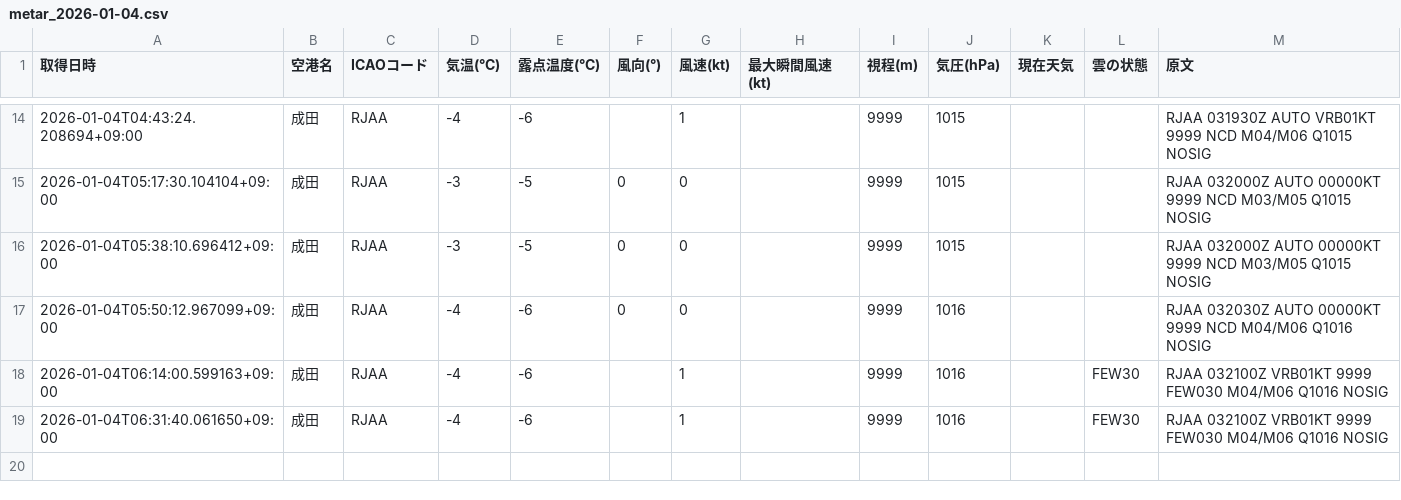
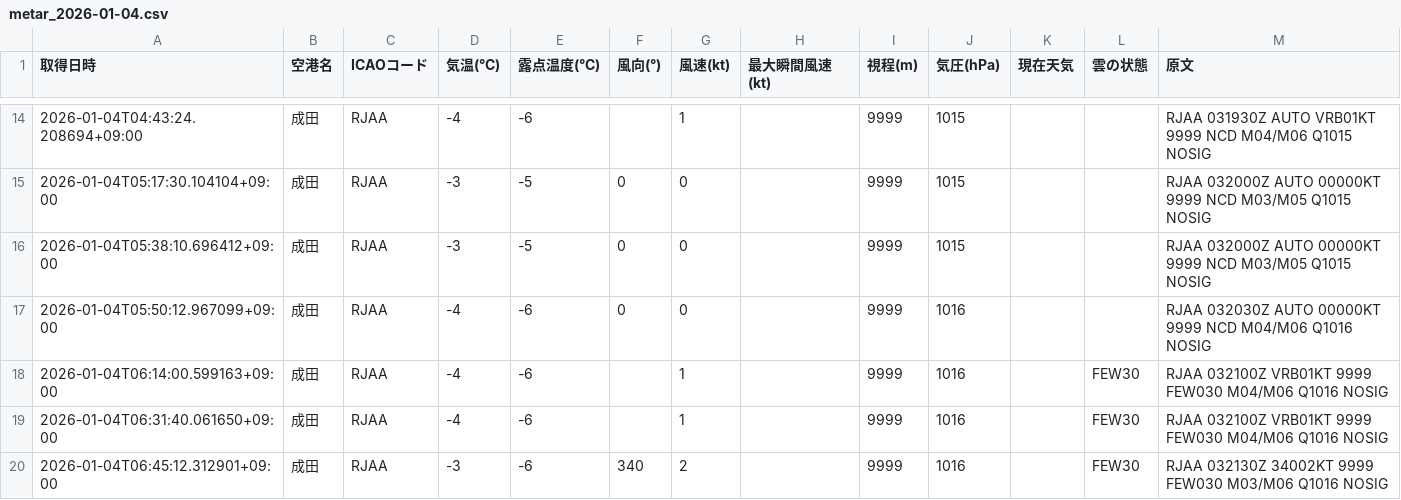
Before and after one commit to sun-1090/MATER-and-TAF, a CSV file: data/成田/metar_2026-01-04.csv, drawn as a sheet; only a part is shown, gaps mark what is left out.

```diff
--- a/data/成田/metar_2026-01-04.csv
+++ b/data/成田/metar_2026-01-04.csv
@@ -19 +19,2 @@
 2026-01-04T06:31:40.061650+09:00,成田,RJAA,-4,-6,,1,,9999,1016,,FEW30,RJAA 032100Z VRB01KT 9999 FEW030 M04/M06 Q1016 NOSIG
+2026-01-04T06:45:12.312901+09:00,成田,RJAA,-3,-6,340,2,,9999,1016,,FEW30,RJAA 032130Z 34002KT 9999 FEW030 M03/M06 Q1016 NOSIG
```
Also changed, not shown: data/大連/metar_2026-01-04.csv, data/羽田/metar_2026-01-04.csv.
